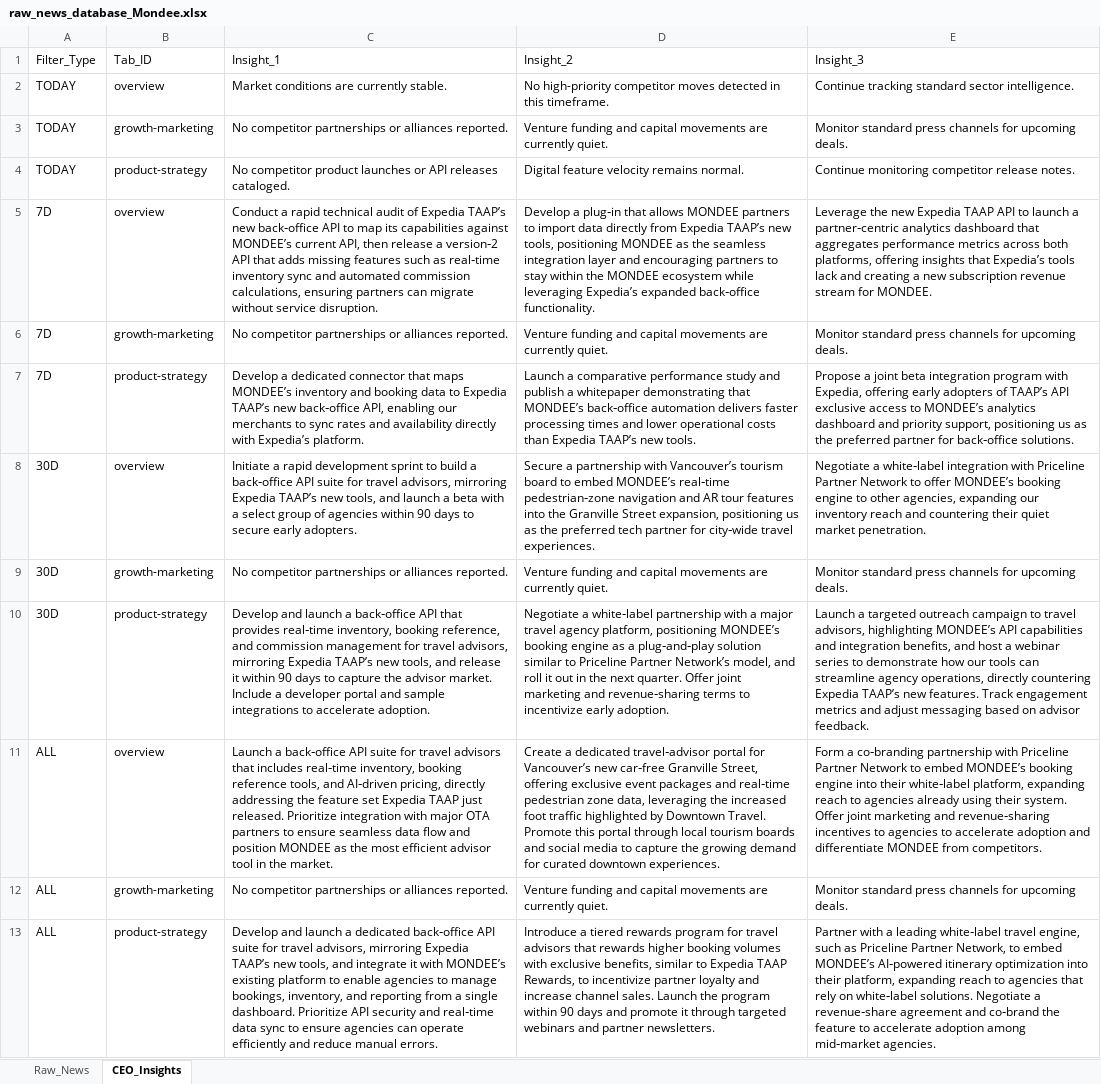
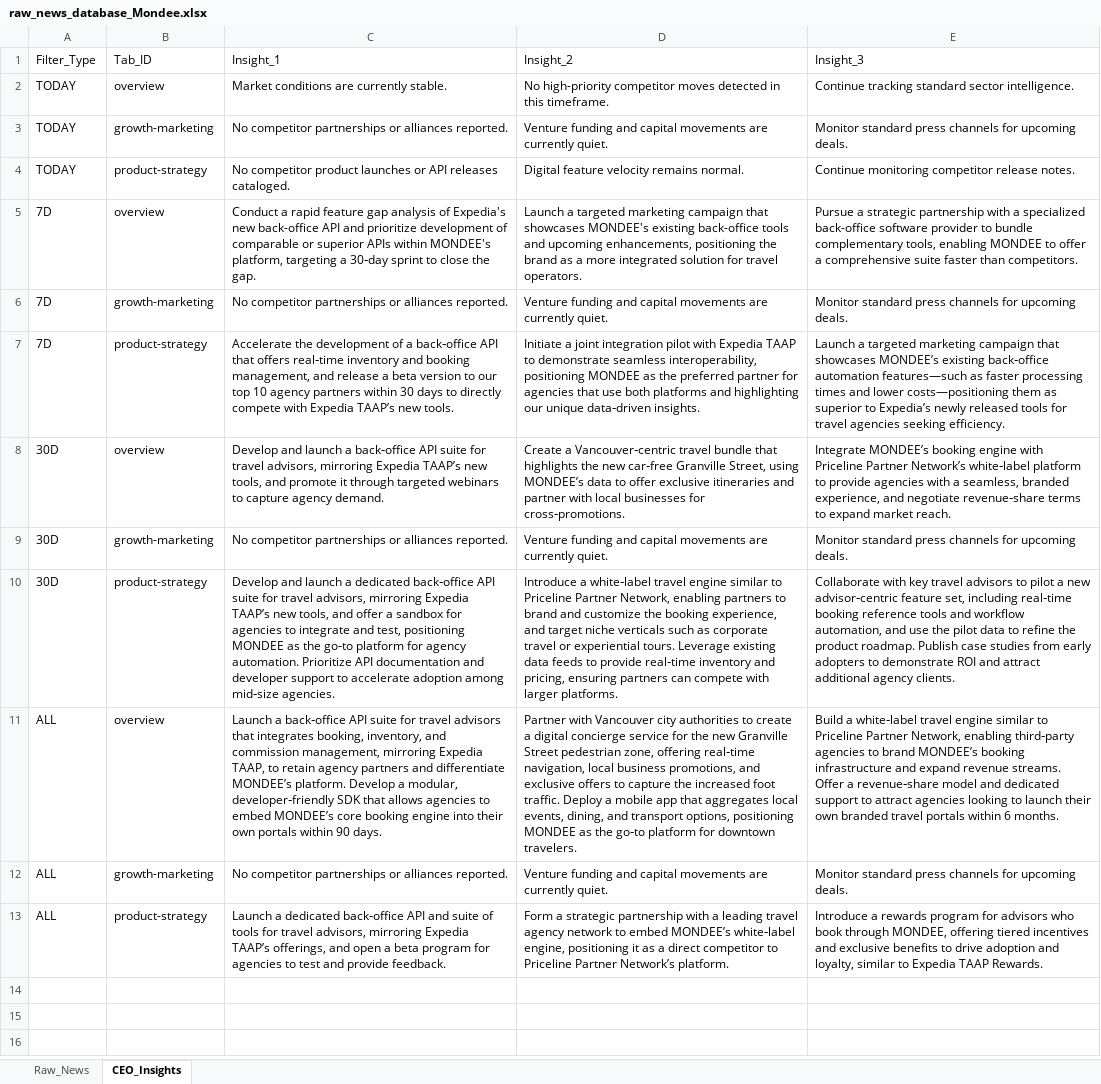
Before and after one commit to knirantar-Mondee/TabhiGroupDashboard_1, an Excel workbook: News_Dashboard/data/raw_news_database_Mondee.xlsx, sheet CEO_Insights, drawn as a sheet; values as stored, in another font and other column widths than the file's, no borders; the diff names each change by its address in the sheet, - before the commit and + after, or states it on an @@ line.

```diff
--- a/News_Dashboard/data/raw_news_database_Mondee.xlsx (sheet CEO_Insights)
+++ b/News_Dashboard/data/raw_news_database_Mondee.xlsx (sheet CEO_Insights)
-C5: …a rapid technical audit of Expedia TAAP’s new back‑office API to map its capabilities against MONDEE’s current API, then release a version‑2 API that adds missing features such as real‑time inventory sync and automated commission calculations, ensuring partners can migrate without service disruption.
+C5: …a rapid feature gap analysis of Expedia's new back-office API and prioritize development of comparable or superior APIs within MONDEE's platform, targeting a 30‑day sprint to close the gap.
-D5: Develop a plug‑in that allows MONDEE partners to import data directly from Expedia TAAP’s new tools, positioning MONDEE as the seamless integration layer and encouraging partners to stay within the MONDEE ecosystem while leveraging Expedia’s expanded back‑office functionality.
+D5: Launch a targeted marketing campaign that showcases MONDEE's existing back-office tools and upcoming enhancements, positioning the brand as a more integrated solution for travel operators.
-E5: Leverage the new Expedia TAAP API to launch a partner‑centric analytics dashboard that aggregates performance metrics across both platforms, offering insights that Expedia’s tools lack and creating a new subscription revenue stream for MONDEE.
+E5: Pursue a strategic partnership with a specialized back-office software provider to bundle complementary tools, enabling MONDEE to offer a comprehensive suite faster than competitors.
-C7: Develop a dedicated connector that maps MONDEE’s inventory and booking data to Expedia TAAP’s new back‑office API, enabling our merchants to sync rates and availability directly with Expedia’s platform.
+C7: Accelerate the development of a back‑office API that offers real‑time inventory and booking management, and release a beta version to our top 10 agency partners within 30 days to directly compete with Expedia TAAP’s new tools.
-D7: Launch a comparative performance study and publish a whitepaper demonstrating that MONDEE’s back‑office automation delivers faster processing times and lower operational costs than Expedia TAAP’s new tools.
+D7: Initiate a joint integration pilot with Expedia TAAP to demonstrate seamless interoperability, positioning MONDEE as the preferred partner for agencies that use both platforms and highlighting our unique data‑driven insights.
-E7: Propose a joint beta integration program with Expedia, offering early adopters of TAAP’s API exclusive access to MONDEE’s analytics dashboard and priority support, positioning us as the preferred partner for back‑office solutions.
+E7: Launch a targeted marketing campaign that showcases MONDEE’s existing back‑office automation features—such as faster processing times and lower costs—positioning them as superior to Expedia’s newly released tools for travel agencies seeking efficiency.
-C8: Initiate a rapid development sprint to build a back‑office API suite for travel advisors, mirroring Expedia TAAP’s new tools, and launch a beta with a select group of agencies within 90 days to secure early adopters.
+C8: Develop and launch a back‑office API suite for travel advisors, mirroring Expedia TAAP’s new tools, and promote it through targeted webinars to capture agency demand.
-D8: Secure a partnership with Vancouver’s tourism board to embed MONDEE’s real‑time pedestrian‑zone navigation and AR tour features into the Granville Street expansion, positioning us as the preferred tech partner for city‑wide travel experiences.
+D8: Create a Vancouver‑centric travel bundle that highlights the new car‑free Granville Street, using MONDEE’s data to offer exclusive itineraries and partner with local businesses for cross‑promotions.
-E8: Negotiate a white‑label integration with Priceline Partner Network to offer MONDEE’s booking engine to other agencies, expanding our inventory reach and countering their quiet market penetration.
+E8: Integrate MONDEE’s booking engine with Priceline Partner Network’s white‑label platform to provide agencies with a seamless, branded experience, and negotiate revenue‑share terms to expand market reach.
-C10: …launch a back‑office API that provides real‑time inventory, booking reference, and commission management for travel advisors, mirroring Expedia TAAP’s new tools, and release it within 90 days to capture the advisor market. Include a developer portal and sample integrations to accelerate adoption.
+C10: …launch a dedicated back‑office API suite for travel advisors, mirroring Expedia TAAP’s new tools, and offer a sandbox for agencies to integrate and test, positioning MONDEE as the go‑to platform for agency automation. Prioritize API documentation and developer support to accelerate adoption among mid‑size agencies.
-D10: Negotiate a white‑label partnership with a major travel agency platform, positioning MONDEE’s booking engine as a plug‑and‑play solution similar to Priceline Partner Network’s model, and roll it out in the next quarter. Offer joint marketing and revenue‑sharing terms to incentivize early adoption.
+D10: Introduce a white‑label travel engine similar to Priceline Partner Network, enabling partners to brand and customize the booking experience, and target niche verticals such as corporate travel or experiential tours. Leverage existing data feeds to provide real‑time inventory and pricing, ensuring partners can compete with larger platforms.
-E10: Launch a targeted outreach campaign to travel advisors, highlighting MONDEE’s API capabilities and integration benefits, and host a webinar series to demonstrate how our tools can streamline agency operations, directly countering Expedia TAAP’s new features. Track engagement metrics and adjust messaging based on advisor feedback.
+E10: Collaborate with key travel advisors to pilot a new advisor‑centric feature set, including real‑time booking reference tools and workflow automation, and use the pilot data to refine the product roadmap. Publish case studies from early adopters to demonstrate ROI and attract additional agency clients.
-C11: …advisors that includes real‑time inventory, booking reference tools, and AI‑driven pricing, directly addressing the feature set Expedia TAAP just released. Prioritize integration with major OTA partners to ensure seamless data flow and position MONDEE as the most efficient advisor tool in the market.
+C11: …advisors that integrates booking, inventory, and commission management, mirroring Expedia TAAP, to retain agency partners and differentiate MONDEE’s platform. Develop a modular, developer‑friendly SDK that allows agencies to embed MONDEE’s core booking engine into their own portals within 90 days.
-D11: Create a dedicated travel‑advisor portal for Vancouver’s new car‑free Granville Street, offering exclusive event packages and real‑time pedestrian zone data, leveraging the increased foot traffic highlighted by Downtown Travel. Promote this portal through local tourism boards and social media to capture the growing demand for curated downtown experiences.
+D11: Partner with Vancouver city authorities to create a digital concierge service for the new Granville Street pedestrian zone, offering real‑time navigation, local business promotions, and exclusive offers to capture the increased foot traffic. Deploy a mobile app that aggregates local events, dining, and transport options, positioning MONDEE as the go‑to platform for downtown travelers.
-E11: Form a co‑branding partnership with Priceline Partner Network to embed MONDEE’s booking engine into their white‑label platform, expanding reach to agencies already using their system. Offer joint marketing and revenue‑sharing incentives to agencies to accelerate adoption and differentiate MONDEE from competitors.
+E11: Build a white‑label travel engine similar to Priceline Partner Network, enabling third‑party agencies to brand MONDEE’s booking infrastructure and expand revenue streams. Offer a revenue‑share model and dedicated support to attract agencies looking to launch their own branded travel portals within 6 months.
-C13: Develop and launch a dedicated back‑office API suite for travel advisors, mirroring Expedia TAAP’s new tools, and integrate it with MONDEE’s existing platform to enable agencies to manage bookings, inventory, and reporting from a single dashboard. Prioritize API security and real‑time data sync to ensure agencies can operate efficiently and reduce manual errors.
+C13: Launch a dedicated back‑office API and suite of tools for travel advisors, mirroring Expedia TAAP’s offerings, and open a beta program for agencies to test and provide feedback.
-D13: Introduce a tiered rewards program for travel advisors that rewards higher booking volumes with exclusive benefits, similar to Expedia TAAP Rewards, to incentivize partner loyalty and increase channel sales. Launch the program within 90 days and promote it through targeted webinars and partner newsletters.
+D13: Form a strategic partnership with a leading travel agency network to embed MONDEE’s white‑label engine, positioning it as a direct competitor to Priceline Partner Network’s platform.
-E13: Partner with a leading white‑label travel engine, such as Priceline Partner Network, to embed MONDEE’s AI‑powered itinerary optimization into their platform, expanding reach to agencies that rely on white‑label solutions. Negotiate a revenue‑share agreement and co‑brand the feature to accelerate adoption among mid‑market agencies.
+E13: Introduce a rewards program for advisors who book through MONDEE, offering tiered incentives and exclusive benefits to drive adoption and loyalty, similar to Expedia TAAP Rewards.
```
Also changed, not shown: News_Dashboard/data/raw_news_database_Miraee.xlsx, News_Intelligence/output/raw_news_database_Miraee.xlsx, 3 other files.
